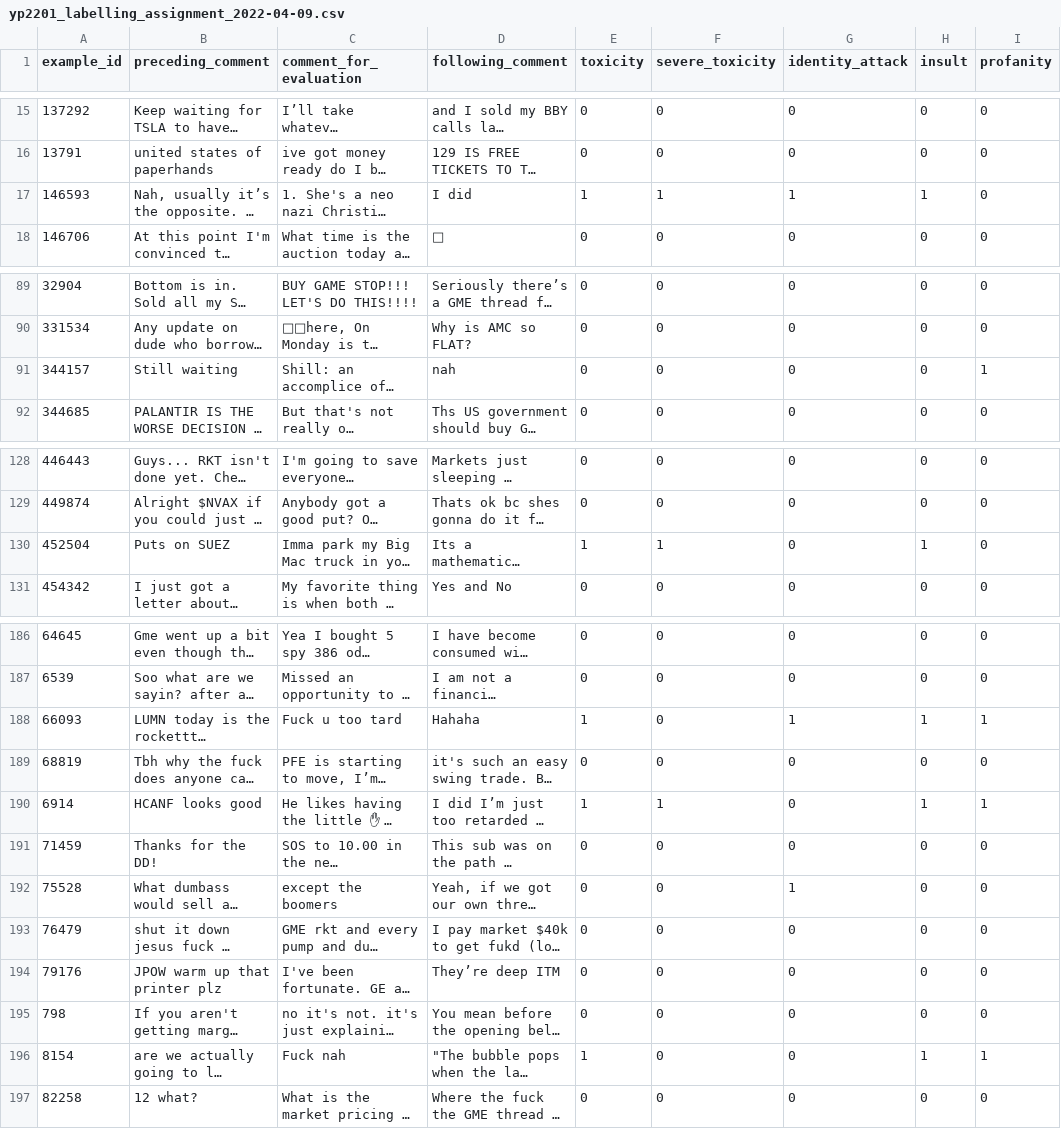
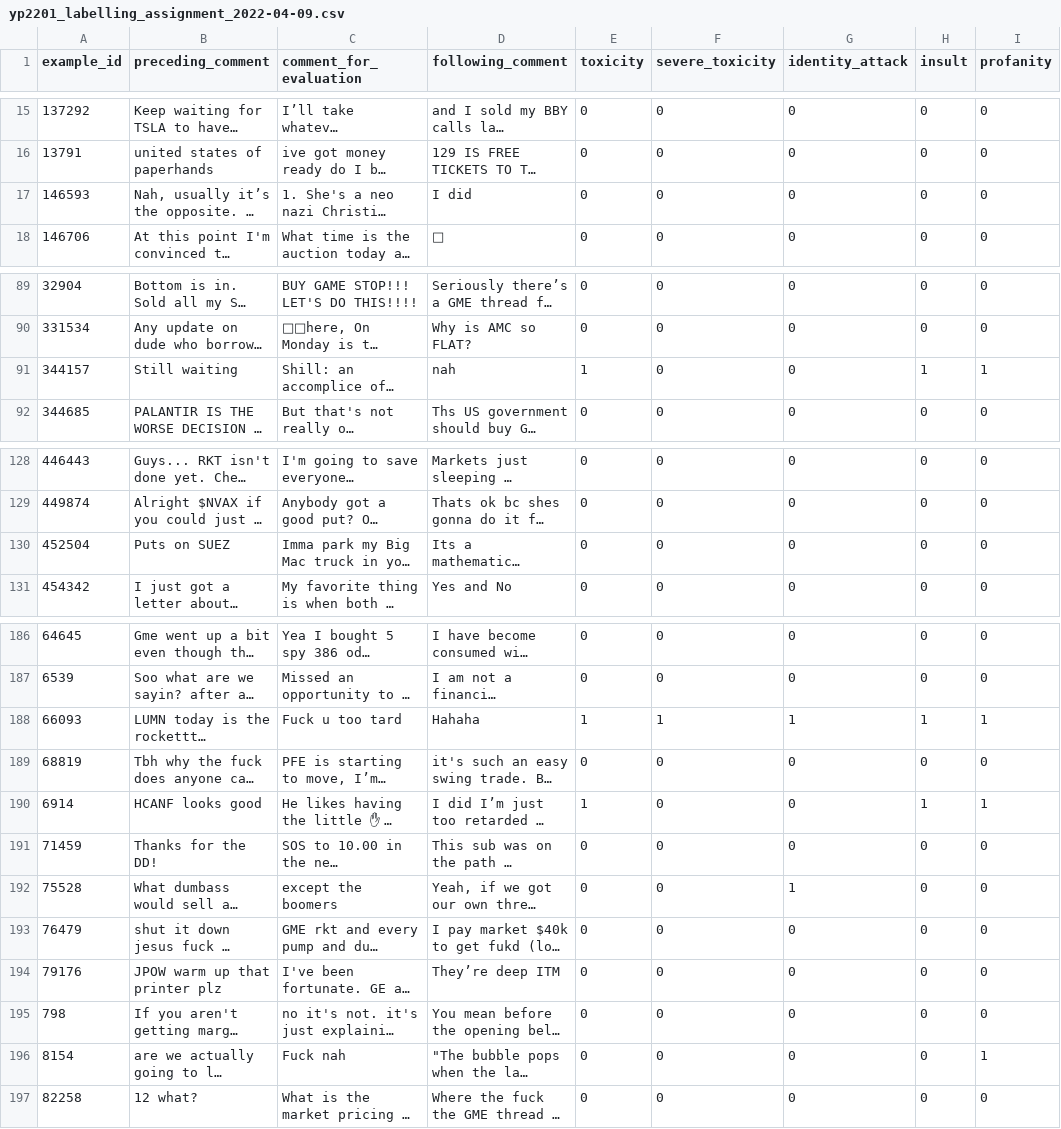
Before and after one commit to ameliachu/nlu-reddit-toxicity-dataset, a CSV file: data/labelled/yp2201_labelling_assignment_2022-04-09.csv, drawn as a sheet; only a part is shown, gaps mark what is left out; long unchanged cells end in …; the diff names each change by its address in the sheet, - before the commit and + after, or states it on an @@ line.

```diff
--- a/data/labelled/yp2201_labelling_assignment_2022-04-09.csv
+++ b/data/labelled/yp2201_labelling_assignment_2022-04-09.csv
-E17 (toxicity): 1
+E17 (toxicity): 0
-F17 (severe_toxicity): 1
+F17 (severe_toxicity): 0
-G17 (identity_attack): 1
+G17 (identity_attack): 0
-H17 (insult): 1
+H17 (insult): 0
-E91 (toxicity): 0
+E91 (toxicity): 1
-H91 (insult): 0
+H91 (insult): 1
-E130 (toxicity): 1
+E130 (toxicity): 0
-F130 (severe_toxicity): 1
+F130 (severe_toxicity): 0
-H130 (insult): 1
+H130 (insult): 0
-F188 (severe_toxicity): 0
+F188 (severe_toxicity): 1
-F190 (severe_toxicity): 1
+F190 (severe_toxicity): 0
-E196 (toxicity): 1
+E196 (toxicity): 0
-H196 (insult): 1
+H196 (insult): 0
```
Also changed, not shown: data/labelled/yp2201_labelling_assignment_2022-04-13.csv, data/labelled/yp2201_labelling_assignment_2022-04-21.csv, 1 other file.
